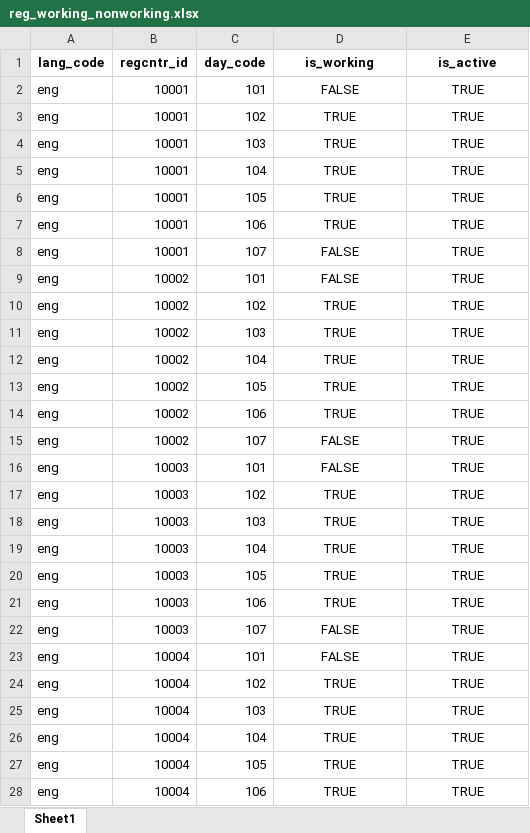
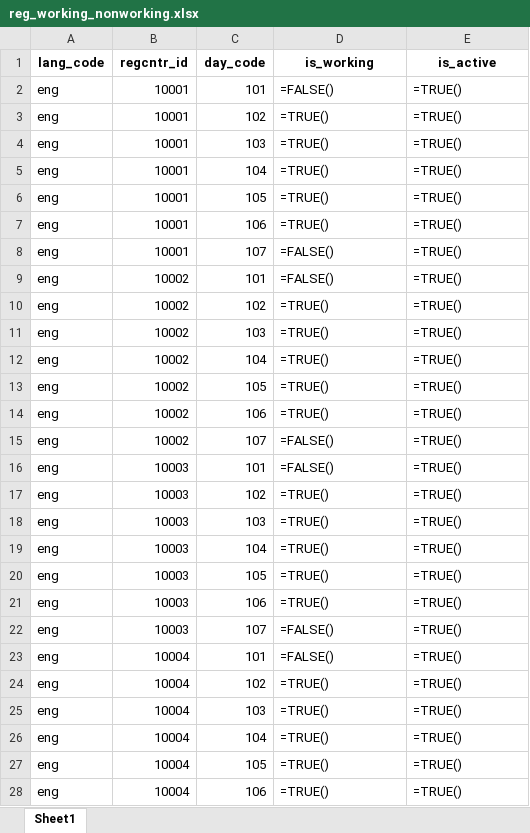
Before and after one commit to mosip/mosip-infra, an Excel workbook: deployment/v3/mosip/kernel/masterdata/upload/xlsx/reg_working_nonworking.xlsx, sheet Sheet1, drawn as a sheet; only a part is shown; values as stored, in another font and other column widths than the file's, no borders; formulas are shown in place of their values; the diff covers the shown part only; the diff names each change by its address in the sheet, - before the commit and + after, or states it on an @@ line.

```diff
--- a/deployment/v3/mosip/kernel/masterdata/upload/xlsx/reg_working_nonworking.xlsx (sheet Sheet1)
+++ b/deployment/v3/mosip/kernel/masterdata/upload/xlsx/reg_working_nonworking.xlsx (sheet Sheet1)
-D2 (is_working): FALSE
+D2 (is_working): =FALSE()
-D2:E28 alignment: center
+D2:E28 alignment: left
-E2:E28 (is_active): TRUE
+E2:E28 (is_active): =TRUE()
-D3:D7 (is_working): TRUE
+D3:D7 (is_working): =TRUE()
-D8:D9 (is_working): FALSE
+D8:D9 (is_working): =FALSE()
-D10:D14 (is_working): TRUE
+D10:D14 (is_working): =TRUE()
-D15:D16 (is_working): FALSE
+D15:D16 (is_working): =FALSE()
-D17:D21 (is_working): TRUE
+D17:D21 (is_working): =TRUE()
-D22:D23 (is_working): FALSE
+D22:D23 (is_working): =FALSE()
-D24:D28 (is_working): TRUE
+D24:D28 (is_working): =TRUE()
```
Also changed, not shown: 156 edited cells and cell formats elsewhere in this sheet, deployment/v3/mosip/kernel/masterdata/upload/xlsx/registration_center_h.xlsx, deployment/v3/mosip/kernel/masterdata/upload/xlsx/template.xlsx, 50 other files.
